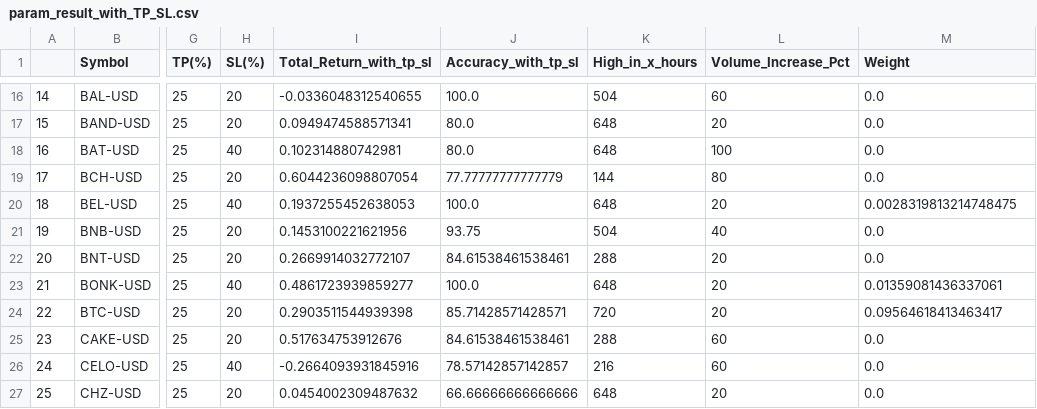
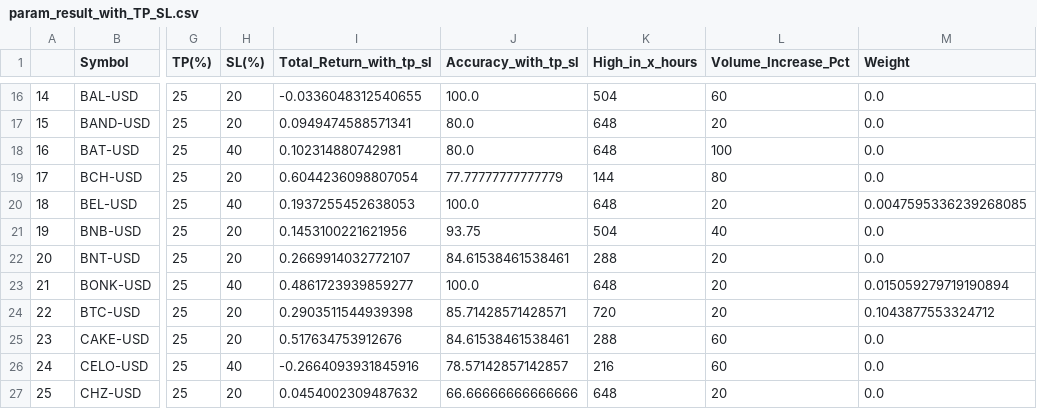
Before and after one commit to pong0401/asset_price_sim, a CSV file: param_result_with_TP_SL.csv, drawn as a sheet; only a part is shown, gaps mark what is left out; the diff covers the shown part only; the diff names each change by its address in the sheet, - before the commit and + after, or states it on an @@ line.

Commit message:
update param

```diff
--- a/param_result_with_TP_SL.csv
+++ b/param_result_with_TP_SL.csv
-M20 (Weight): 0.0028319813214748475
+M20 (Weight): 0.0047595336239268085
-M23 (Weight): 0.01359081436337061
+M23 (Weight): 0.015059279719190894
-M24 (Weight): 0.09564618413463417
+M24 (Weight): 0.1043877553324712
```
Also changed, not shown: 1 removed row, 37 edited cells and row numbers in column A elsewhere in this file.
